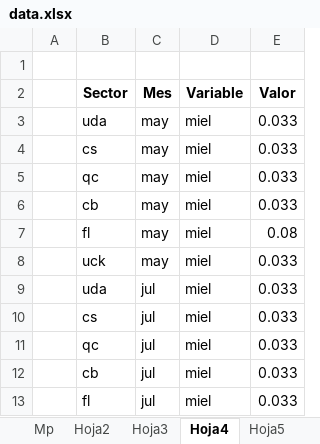
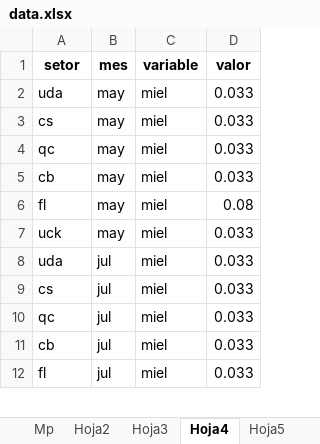
Before and after one commit to dherasb/r_script_dh, an Excel workbook: proj.abejas/data.xlsx, sheet Hoja4, drawn as a sheet; only a part is shown; values as stored, in another font and other column widths than the file's, no borders; removed rows and columns are numbered as before the commit, all else as after; the diff names each change by its address in the sheet, - before the commit and + after, or states it on an @@ line.

```diff
--- a/proj.abejas/data.xlsx (sheet Hoja4)
+++ b/proj.abejas/data.xlsx (sheet Hoja4)
-column A, empty
-row 1: (empty)
+row 1: setor | mes | variable | valor
-row 2:  | Sector | Mes | Variable | Valor
```
Also changed, not shown: sheet Hoja5, charts or pictures, proj.macroinv/macroinv.xlsx, 5 other files.
